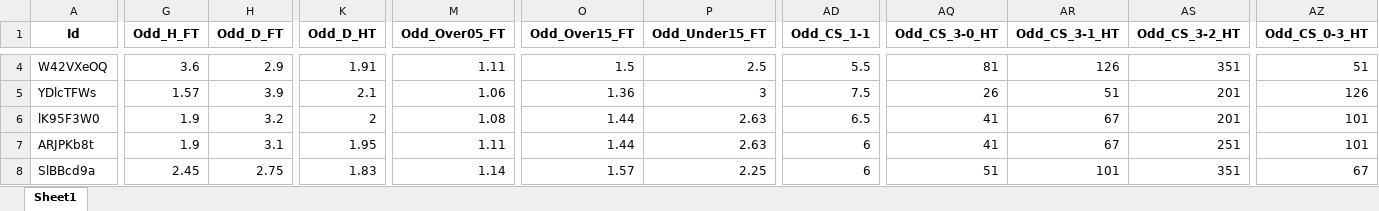
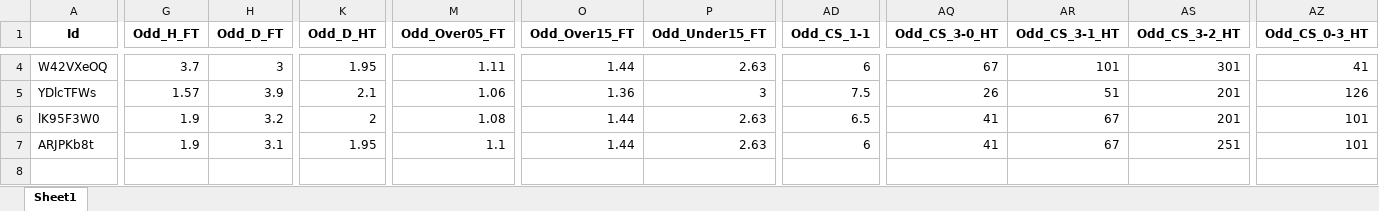
Before and after one commit to mtprado88/jogos_full, an Excel workbook: Jogos_da_Semana_FlashScore_2024-11-11.xlsx, sheet Sheet1, drawn as a sheet; only a part is shown, gaps mark what is left out; values as stored, in another font and other column widths than the file's, no borders; rows hold the shown columns only; the diff covers the shown part only; the diff names each change by its address in the sheet, - before the commit and + after, or states it on an @@ line.

```diff
--- a/Jogos_da_Semana_FlashScore_2024-11-11.xlsx (sheet Sheet1)
+++ b/Jogos_da_Semana_FlashScore_2024-11-11.xlsx (sheet Sheet1)
-G4 (Odd_H_FT): 3.6
+G4 (Odd_H_FT): 3.7
-H4 (Odd_D_FT): 2.9
+H4 (Odd_D_FT): 3
-K4 (Odd_D_HT): 1.91
+K4 (Odd_D_HT): 1.95
-O4 (Odd_Over15_FT): 1.5
+O4 (Odd_Over15_FT): 1.44
-P4 (Odd_Under15_FT): 2.5
+P4 (Odd_Under15_FT): 2.63
-AD4 (Odd_CS_1-1): 5.5
+AD4 (Odd_CS_1-1): 6
-AQ4 (Odd_CS_3-0_HT): 81
+AQ4 (Odd_CS_3-0_HT): 67
-AR4 (Odd_CS_3-1_HT): 126
+AR4 (Odd_CS_3-1_HT): 101
-AS4 (Odd_CS_3-2_HT): 351
+AS4 (Odd_CS_3-2_HT): 301
-AZ4 (Odd_CS_0-3_HT): 51
+AZ4 (Odd_CS_0-3_HT): 41
-M7 (Odd_Over05_FT): 1.11
+M7 (Odd_Over05_FT): 1.1
-row 8: SlBBcd9a | 2.45 | 2.75 | 1.83 | 1.14 | 1.57 | 2.25 | 6 | 51 | 101 | 351 | 67
```
Also changed, not shown: 49 edited cells elsewhere in this sheet.
